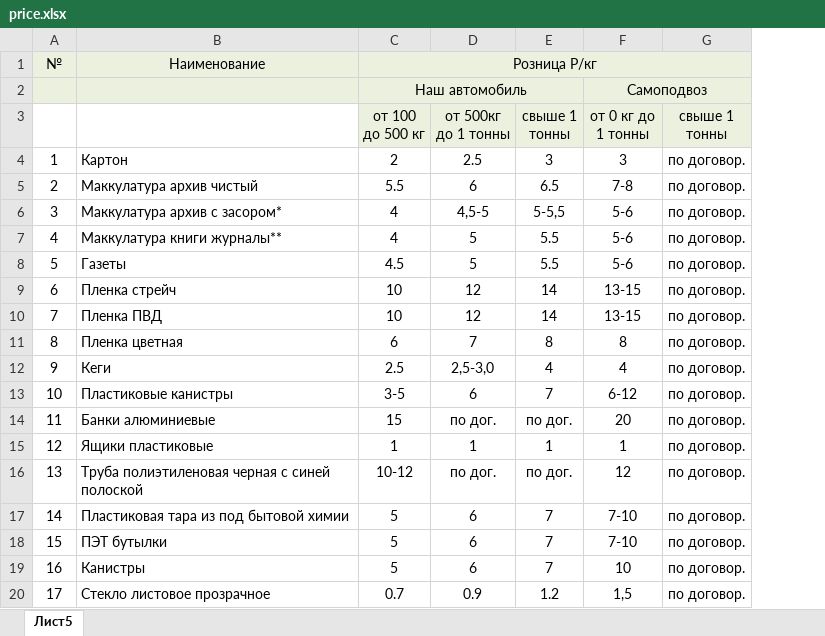
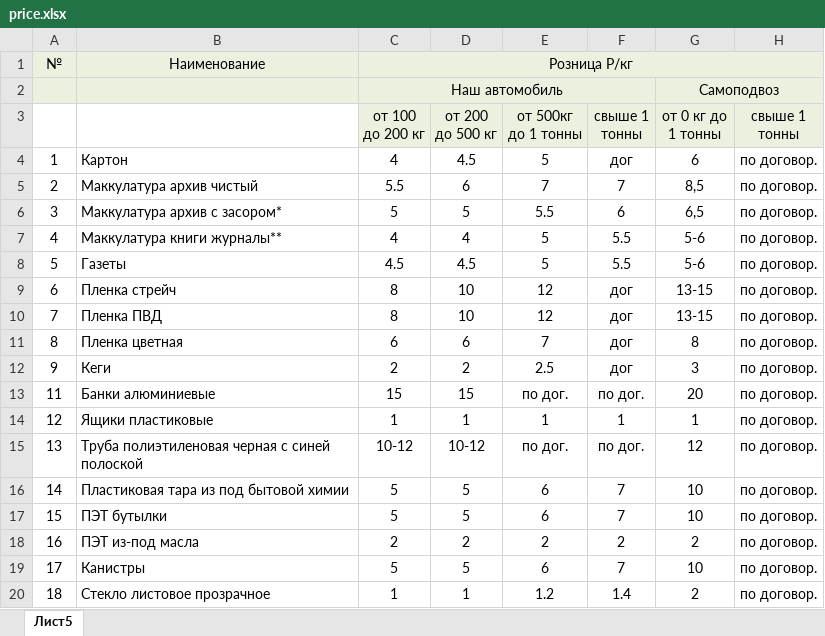
Before and after one commit to LKV1812/mirotvorets72, an Excel workbook: src/assets/files/price.xlsx, sheet Лист5, drawn as a sheet; only a part is shown; values as stored, in another font and other column widths than the file's, no borders; removed rows and columns are numbered as before the commit, all else as after; the diff covers the shown part only; the diff names each change by its address in the sheet, - before the commit and + after, or states it on an @@ line.

```diff
--- a/src/assets/files/price.xlsx (sheet Лист5)
+++ b/src/assets/files/price.xlsx (sheet Лист5)
+column D (от 200 до 500 кг), rows 4-19: 4.5 | 6 | 5 | 4 | 4.5 | 10 | 10 | 6 | 2 | 15 | 1 | 10-12 | 5 | 5 | 2 | 5
-C3: от 100 до 500 кг
+C3: от 100 до 200 кг
-C4 (от 100 до 200 кг): 2
+C4 (от 100 до 200 кг): 4
-E4 (от 500кг до 1 тонны): 2.5
+E4 (от 500кг до 1 тонны): 5
-F4 (свыше 1 тонны): 3
+F4 (свыше 1 тонны): дог
-G4 (от 0 кг до 1 тонны): 3
+G4 (от 0 кг до 1 тонны): 6
-E5 (от 500кг до 1 тонны): 6
+E5 (от 500кг до 1 тонны): 7
-F5 (свыше 1 тонны): 6.5
+F5 (свыше 1 тонны): 7
-G5 (от 0 кг до 1 тонны): 7-8
+G5 (от 0 кг до 1 тонны): 8,5
-C6 (от 100 до 200 кг): 4
+C6 (от 100 до 200 кг): 5
-E6 (от 500кг до 1 тонны): 4,5-5
+E6 (от 500кг до 1 тонны): 5.5
-F6 (свыше 1 тонны): 5-5,5
+F6 (свыше 1 тонны): 6
-G6 (от 0 кг до 1 тонны): 5-6
+G6 (от 0 кг до 1 тонны): 6,5
-C9:C10 (от 100 до 200 кг): 10
+C9:C10 (от 100 до 200 кг): 8
-F9:F10 (свыше 1 тонны): 14
+F9:F10 (свыше 1 тонны): дог
-F11 (свыше 1 тонны): 8
+F11 (свыше 1 тонны): дог
-C12 (от 100 до 200 кг): 2.5
+C12 (от 100 до 200 кг): 2
-E12 (от 500кг до 1 тонны): 2,5-3,0
+E12 (от 500кг до 1 тонны): 2.5
-F12 (свыше 1 тонны): 4
+F12 (свыше 1 тонны): дог
-G12 (от 0 кг до 1 тонны): 4
+G12 (от 0 кг до 1 тонны): 3
-row 13: 10 | Пластиковые канистры | 3-5 | 6 | 7 | 6-12 | по договор.
-G16:G17 (от 0 кг до 1 тонны): 7-10
+G16:G17 (от 0 кг до 1 тонны): 10
-B18: Канистры
+B18: ПЭТ из-под масла
-C18 (от 100 до 200 кг): 5
+C18 (от 100 до 200 кг): 2
-E18 (от 500кг до 1 тонны): 6
+E18 (от 500кг до 1 тонны): 2
-F18 (свыше 1 тонны): 7
+F18 (свыше 1 тонны): 2
-G18 (от 0 кг до 1 тонны): 10
+G18 (от 0 кг до 1 тонны): 2
-B19: Стекло листовое прозрачное
+B19: Канистры
-C19 (от 100 до 200 кг): 0.7
+C19 (от 100 до 200 кг): 5
-E19 (от 500кг до 1 тонны): 0.9
+E19 (от 500кг до 1 тонны): 6
-F19 (свыше 1 тонны): 1.2
+F19 (свыше 1 тонны): 7
-G19 (от 0 кг до 1 тонны): 1,5
+G19 (от 0 кг до 1 тонны): 10
+row 20: 18 | Стекло листовое прозрачное | 1 | 1 | 1.2 | 1.4 | 2 | по договор.
```
Also changed, not shown: 4 edited cells and cell formats elsewhere in this sheet, 34 other files.
